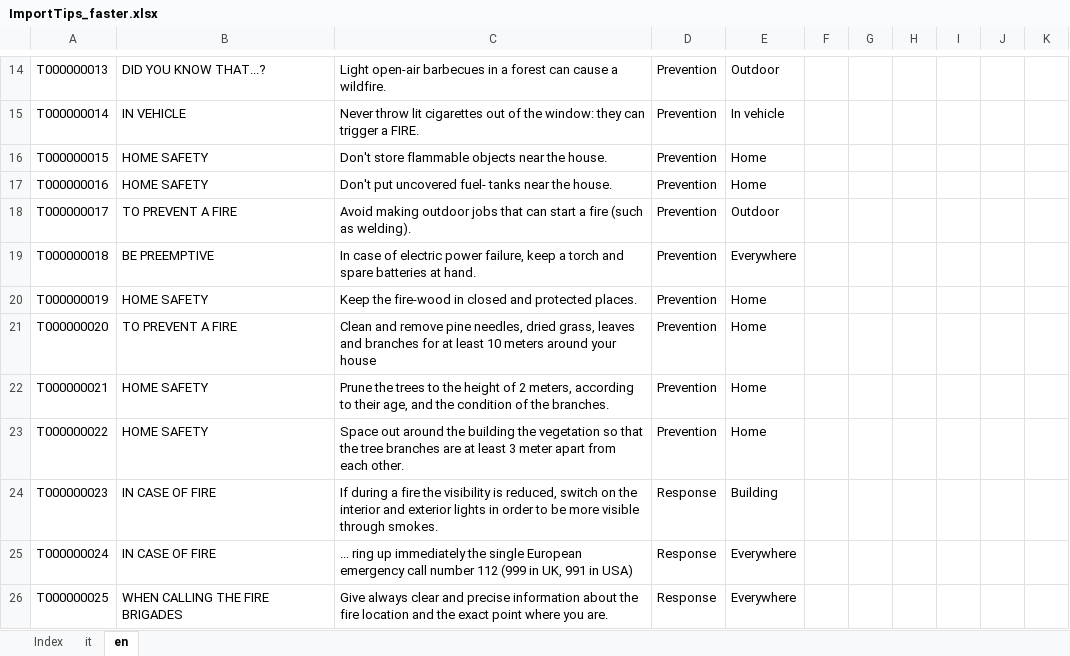
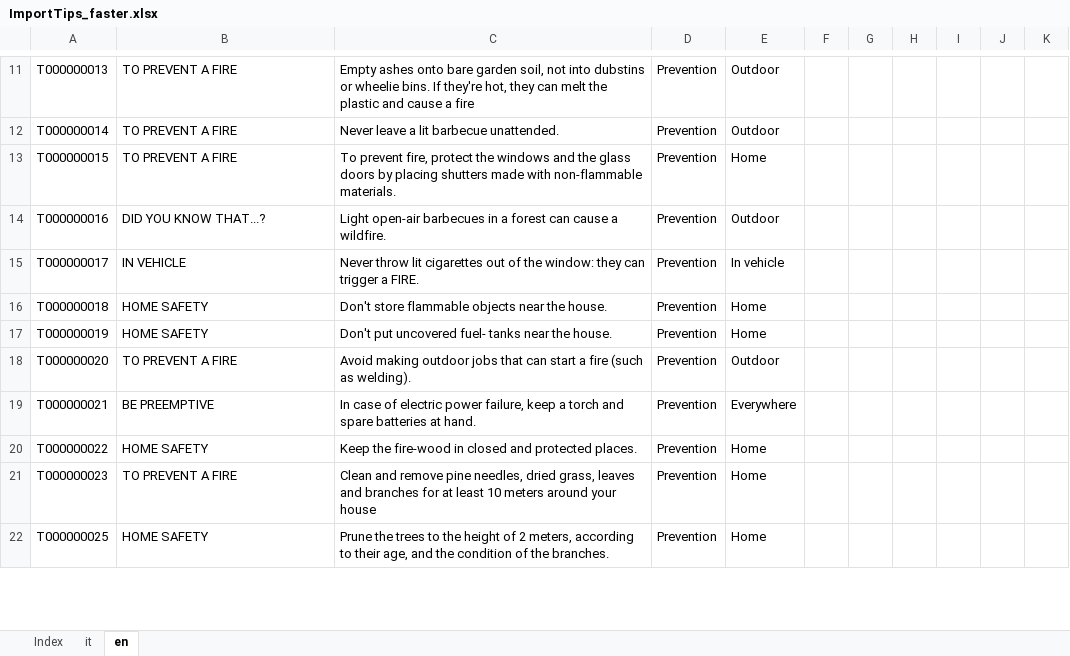
Before and after one commit to links-ads/ermes-backend-netcore, an Excel workbook: src/Resources/Tips/ImportTips_faster.xlsx, sheet en, drawn as a sheet; only a part is shown, gaps mark what is left out; values as stored, in another font and other column widths than the file's, no borders; table styles not drawn; removed rows and columns are numbered as before the commit, all else as after; the diff covers the shown part only; the diff names each change by its address in the sheet, - before the commit and + after, or states it on an @@ line.

```diff
--- a/src/Resources/Tips/ImportTips_faster.xlsx (sheet en)
+++ b/src/Resources/Tips/ImportTips_faster.xlsx (sheet en)
-B11: DID YOU KNOW THAT...?
+B11: TO PREVENT A FIRE
-C11: Light open-air barbecues in a forest can cause a wildfire.
+C11: Empty ashes onto bare garden soil, not into dubstins or wheelie bins. If they're hot, they can melt the plastic and cause a fire
-B12: IN VEHICLE
+B12: TO PREVENT A FIRE
-C12: Never throw lit cigarettes out of the window: they can trigger a FIRE.
+C12: Never leave a lit barbecue unattended.
-E12: In vehicle
+E12: Outdoor
-B13: HOME SAFETY
+B13: TO PREVENT A FIRE
-C13: Don't store flammable objects near the house.
+C13: To prevent fire, protect the windows and the glass doors by placing shutters made with non-flammable materials.
-B14: HOME SAFETY
+B14: DID YOU KNOW THAT...?
-C14: Don't put uncovered fuel- tanks near the house.
+C14: Light open-air barbecues in a forest can cause a wildfire.
-E14: Home
+E14: Outdoor
-B15: TO PREVENT A FIRE
+B15: IN VEHICLE
-C15: Avoid making outdoor jobs that can start a fire (such as welding).
+C15: Never throw lit cigarettes out of the window: they can trigger a FIRE.
-E15: Outdoor
+E15: In vehicle
-B16: BE PREEMPTIVE
+B16: HOME SAFETY
-C16: In case of electric power failure, keep a torch and spare batteries at hand.
+C16: Don't store flammable objects near the house.
-E16: Everywhere
+E16: Home
-C17: Keep the fire-wood in closed and protected places.
+C17: Don't put uncovered fuel- tanks near the house.
-C18: Clean and remove pine needles, dried grass, leaves and branches for at least 10 meters around your house
+C18: Avoid making outdoor jobs that can start a fire (such as welding).
-E18: Home
+E18: Outdoor
-B19: HOME SAFETY
+B19: BE PREEMPTIVE
-C19: Prune the trees to the height of 2 meters, according to their age, and the condition of the branches.
+C19: In case of electric power failure, keep a torch and spare batteries at hand.
-E19: Home
+E19: Everywhere
-C20: Space out around the building the vegetation so that the tree branches are at least 3 meter apart from each other.
+C20: Keep the fire-wood in closed and protected places.
-B21: IN CASE OF FIRE
+B21: TO PREVENT A FIRE
-C21: If during a fire the visibility is reduced, switch on the interior and exterior lights in order to be more visible through smokes.
+C21: Clean and remove pine needles, dried grass, leaves and branches for at least 10 meters around your house
-D21: Response
+D21: Prevention
-E21: Building
+E21: Home
-row 25: T000000024 | IN CASE OF FIRE | ... ring up immediately the single European emergency call number 112 (999 in UK, 991 in USA) | Response | Everywhere
-B22: WHEN CALLING THE FIRE BRIGADES
+B22: HOME SAFETY
-C22: Give always clear and precise information about the fire location and the exact point where you are.
+C22: Prune the trees to the height of 2 meters, according to their age, and the condition of the branches.
-D22: Response
+D22: Prevention
-E22: Everywhere
+E22: Home
```
Also changed, not shown: 79 added rows, 78 removed rows and 923 edited cells elsewhere in this sheet, sheet it, sheet Index, 20 other files.
